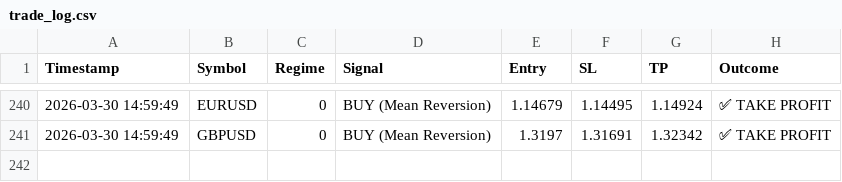
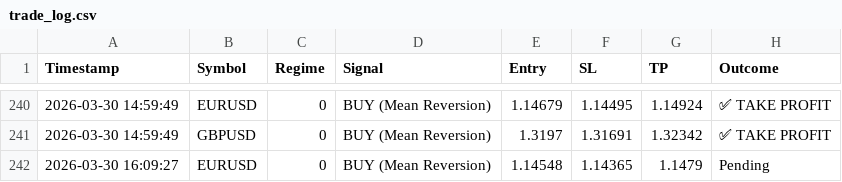
Before and after one commit to ykclassic/Delphi-Oracle, a CSV file: logs/trade_log.csv, drawn as a sheet; only a part is shown, gaps mark what is left out.

Commit message:
📊 Update: Performance Logs [skip ci]

```diff
--- a/logs/trade_log.csv
+++ b/logs/trade_log.csv
@@ -241 +241,2 @@ Timestamp,Symbol,Regime,Signal,Entry,SL,TP,Outcome
 2026-03-30 14:59:49,GBPUSD,0,BUY (Mean Reversion),1.3197,1.31691,1.32342,✅ TAKE PROFIT
+2026-03-30 16:09:27,EURUSD,0,BUY (Mean Reversion),1.14548,1.14365,1.1479,Pending
```
